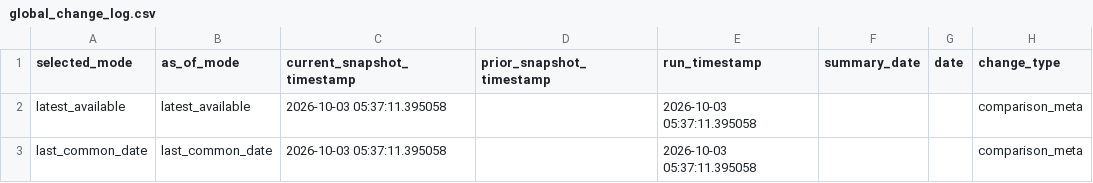
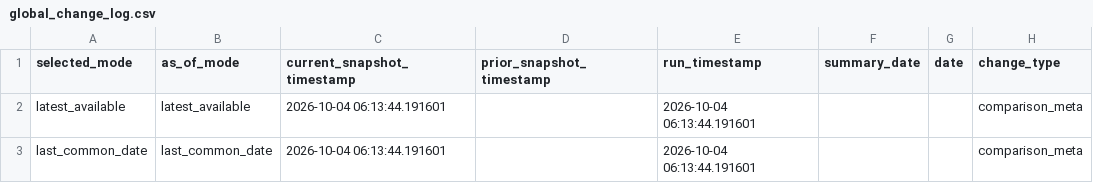
Before and after one commit to Ethan4Zhou/Global-Macro-Monitor, a CSV file: data/processed/global_change_log.csv, drawn as a sheet; only a part is shown; the diff names each change by its address in the sheet, - before the commit and + after, or states it on an @@ line.

```diff
--- a/data/processed/global_change_log.csv
+++ b/data/processed/global_change_log.csv
-C2:C3 (current_snapshot_timestamp): 2026-10-03 05:37:11.395058
+C2:C3 (current_snapshot_timestamp): 2026-10-04 06:13:44.191601
-E2:E3 (run_timestamp): 2026-10-03 05:37:11.395058
+E2:E3 (run_timestamp): 2026-10-04 06:13:44.191601
```
Also changed, not shown: data/processed/consensus_notes.csv, data/raw/api/china/normalized/_summary.csv, 17 other files.
